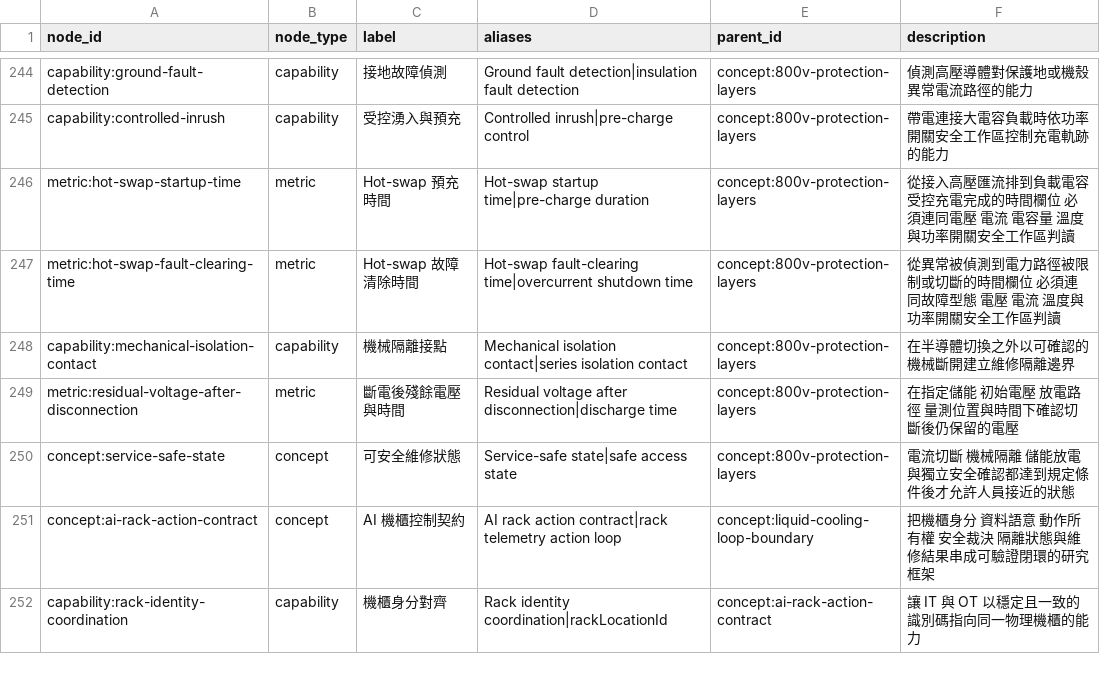
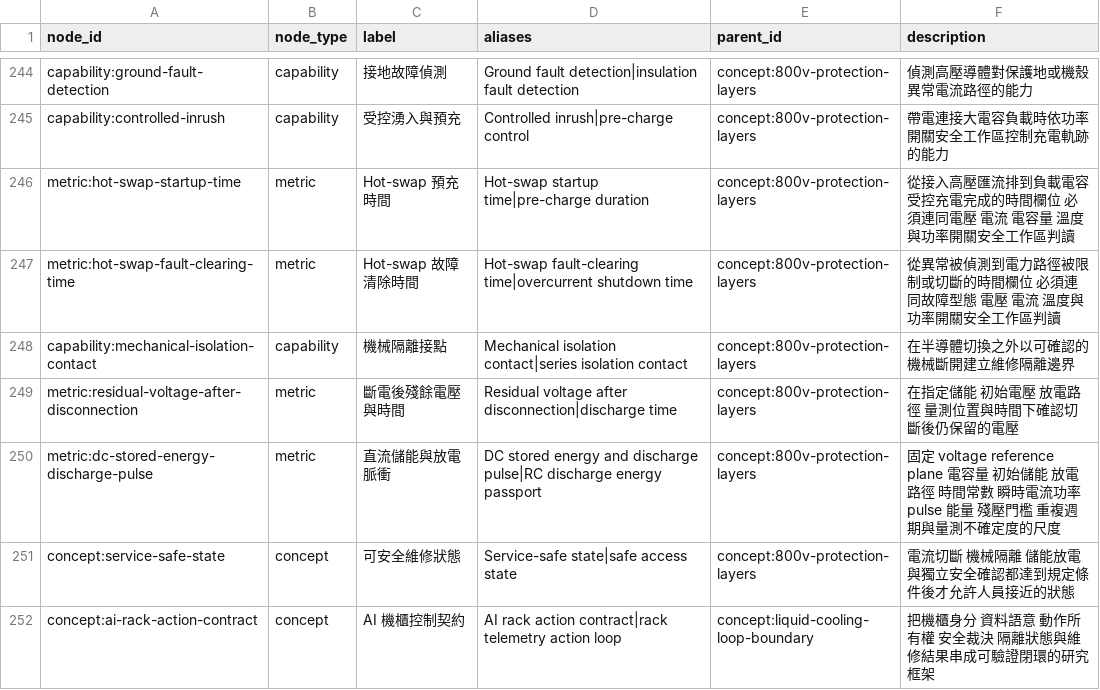
Before and after one commit to DennisLiuCk/strong-weak-scanner, a CSV file: config/knowledge_concepts.csv, drawn as a sheet; only a part is shown, gaps mark what is left out; the shorter side is filled out with more unchanged rows.

```diff
--- a/config/knowledge_concepts.csv
+++ b/config/knowledge_concepts.csv
@@ -249,2 +249,3 @@ capability:mechanical-isolation-contact,capability,機械隔離接點,Mechanical
 metric:residual-voltage-after-disconnection,metric,斷電後殘餘電壓與時間,Residual voltage after disconnection|discharge time,concept:800v-protection-layers,在指定儲能 初始電壓 放電路徑 量測位置與時間下確認切斷後仍保留的電壓
+metric:dc-stored-energy-discharge-pulse,metric,直流儲能與放電脈衝,DC stored energy and discharge pulse|RC discharge energy passport,concept:800v-protection-layers,固定 voltage reference plane 電容量 初始儲能 放電路徑 時間常數 瞬時電流功率 pulse 能量 殘壓門檻 重複週期與量測不確定度的尺度
 concept:service-safe-state,concept,可安全維修狀態,Service-safe state|safe access state,concept:800v-protection-layers,電流切斷 機械隔離 儲能放電與獨立安全確認都達到規定條件後才允許人員接近的狀態
```
Also changed, not shown: notes/research_method_reviews/monitor_reviews.csv, notes/research_topics/scan_log.csv, 5 other files.
